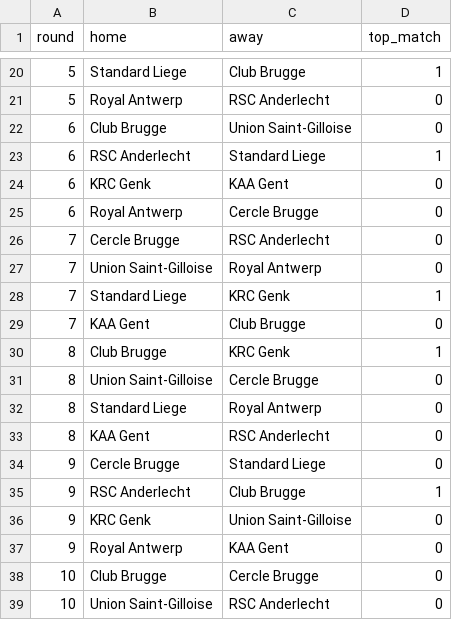
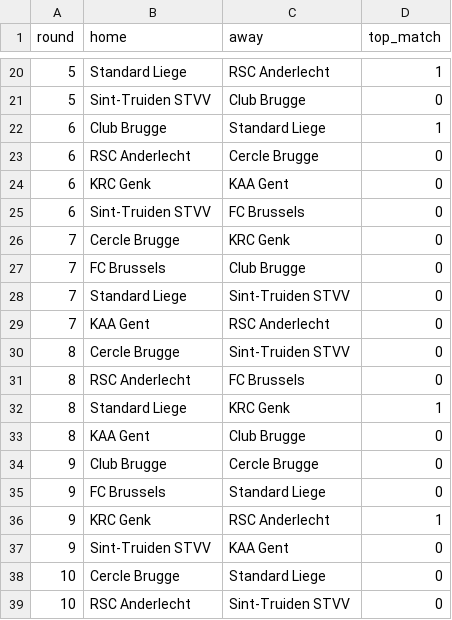
Before and after one commit to nkesericieu2025-arch/Jupyter-League-Fixture-Scheduling-, a CSV file: belgian_league/results/usecase_schedule.csv, drawn as a sheet; only a part is shown, gaps mark what is left out; the diff covers the shown part only.

```diff
--- a/belgian_league/results/usecase_schedule.csv
+++ b/belgian_league/results/usecase_schedule.csv
@@ -20,20 +20,20 @@ round,home,away,top_match
-5,Standard Liege,Club Brugge,1
-5,Royal Antwerp,RSC Anderlecht,0
-6,Club Brugge,Union Saint-Gilloise,0
-6,RSC Anderlecht,Standard Liege,1
+5,Standard Liege,RSC Anderlecht,1
+5,Sint-Truiden STVV,Club Brugge,0
+6,Club Brugge,Standard Liege,1
+6,RSC Anderlecht,Cercle Brugge,0
 6,KRC Genk,KAA Gent,0
-6,Royal Antwerp,Cercle Brugge,0
-7,Cercle Brugge,RSC Anderlecht,0
-7,Union Saint-Gilloise,Royal Antwerp,0
-7,Standard Liege,KRC Genk,1
-7,KAA Gent,Club Brugge,0
-8,Club Brugge,KRC Genk,1
-8,Union Saint-Gilloise,Cercle Brugge,0
-8,Standard Liege,Royal Antwerp,0
-8,KAA Gent,RSC Anderlecht,0
-9,Cercle Brugge,Standard Liege,0
-9,RSC Anderlecht,Club Brugge,1
-9,KRC Genk,Union Saint-Gilloise,0
-9,Royal Antwerp,KAA Gent,0
-10,Club Brugge,Cercle Brugge,0
-10,Union Saint-Gilloise,RSC Anderlecht,0
+6,Sint-Truiden STVV,FC Brussels,0
+7,Cercle Brugge,KRC Genk,0
+7,FC Brussels,Club Brugge,0
+7,Standard Liege,Sint-Truiden STVV,0
+7,KAA Gent,RSC Anderlecht,0
+8,Cercle Brugge,Sint-Truiden STVV,0
+8,RSC Anderlecht,FC Brussels,0
+8,Standard Liege,KRC Genk,1
+8,KAA Gent,Club Brugge,0
+9,Club Brugge,Cercle Brugge,0
+9,FC Brussels,Standard Liege,0
+9,KRC Genk,RSC Anderlecht,1
+9,Sint-Truiden STVV,KAA Gent,0
+10,Cercle Brugge,Standard Liege,0
+10,RSC Anderlecht,Sint-Truiden STVV,0
```
Also changed, not shown: 2 added rows, 2 removed rows and 54 edited cells elsewhere in this file, belgian_league/data/teams.csv, belgian_league/data/wishes_usecase.csv, 21 other files.
